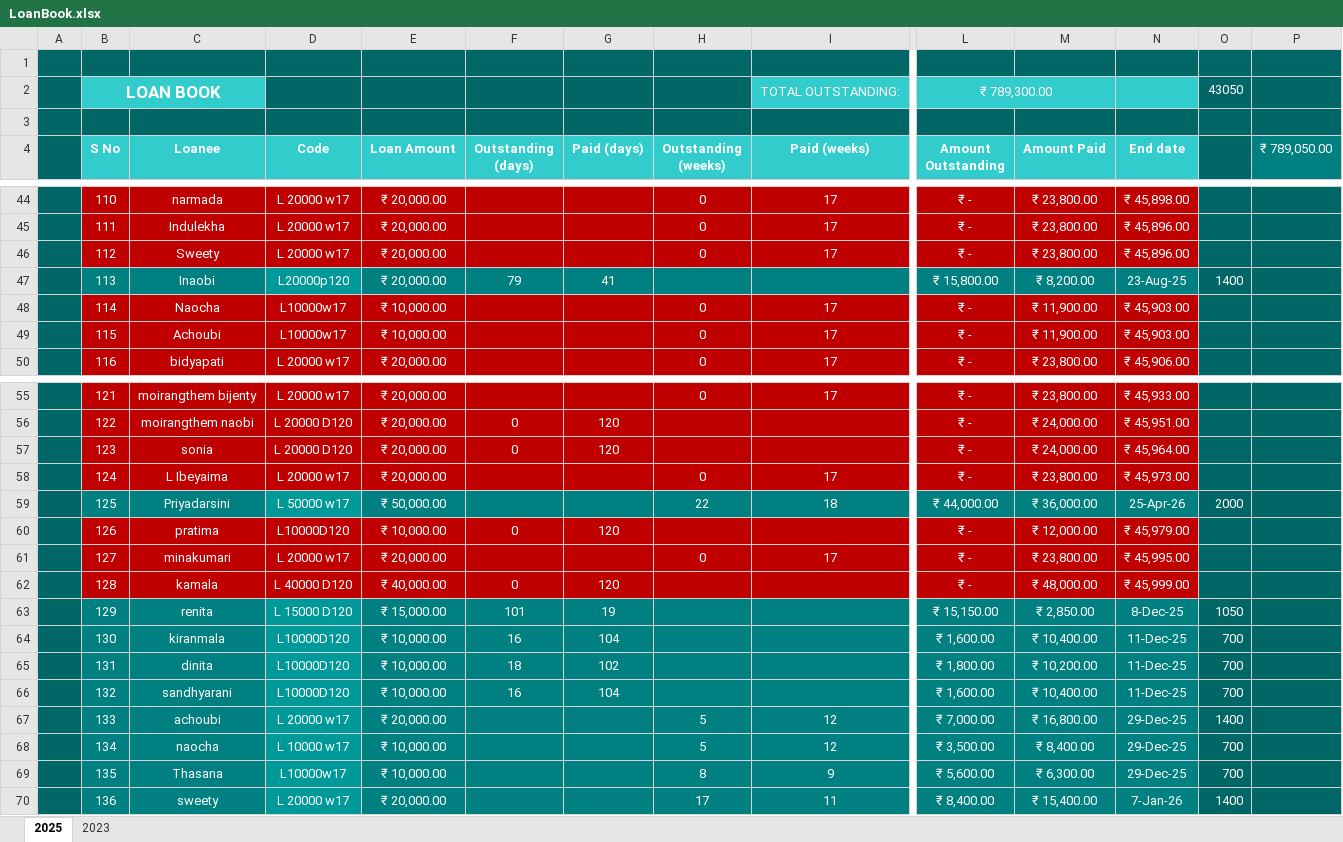
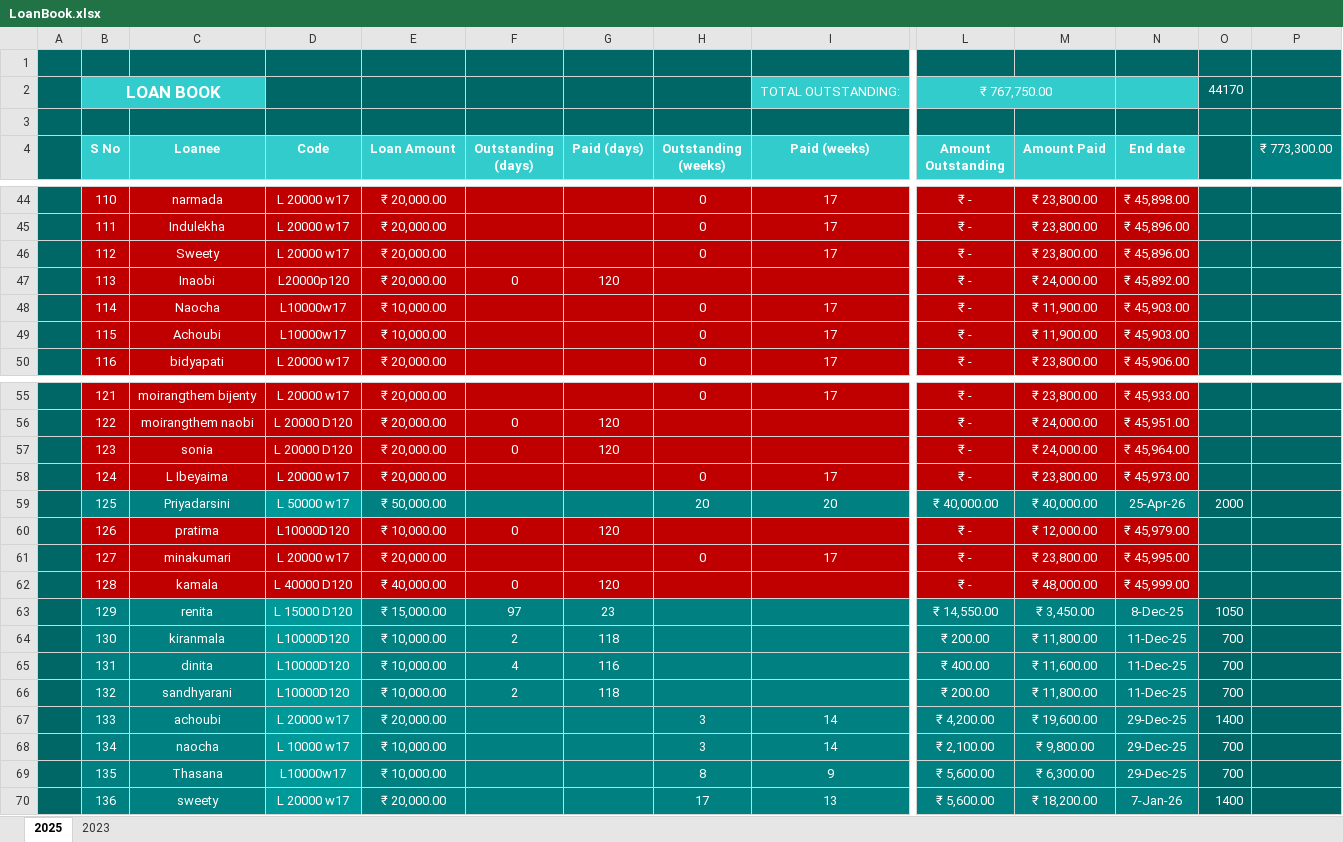
Before and after one commit to aboongm/tungfamFinance, an Excel workbook: LoanOfficer-A/LoanBook.xlsx, sheet 2025, drawn as a sheet; only a part is shown, gaps mark what is left out; values as stored, in another font and other column widths than the file's, no borders; the diff covers the shown part only; the diff names each change by its address in the sheet, - before the commit and + after, or states it on an @@ line.

```diff
--- a/LoanOfficer-A/LoanBook.xlsx (sheet 2025)
+++ b/LoanOfficer-A/LoanBook.xlsx (sheet 2025)
-L2 (Amount Outstanding): ₹ 789,300.00
+L2 (Amount Outstanding): ₹ 767,750.00
-O2: 43050
+O2: 44170
-P4: ₹ 789,050.00
+P4: ₹ 773,300.00
-B47:C47 fill: #008080
+B47:C47 fill: #C00000
-D47 fill: #009999
+D47 fill: #C00000
-E47:N47 fill: #008080
+E47:N47 fill: #C00000
-F47 (Outstanding (days)): 79
+F47 (Outstanding (days)): 0
-G47 (Paid (days)): 41
+G47 (Paid (days)): 120
-L47 (Amount Outstanding): ₹ 15,800.00
+L47 (Amount Outstanding): ₹ -
-M47 (Amount Paid): ₹ 8,200.00
+M47 (Amount Paid): ₹ 24,000.00
-N47 (End date): 23-Aug-25
+N47 (End date): ₹ 45,892.00
-O47: 1400
+O47: (empty)
-H59 (Outstanding (weeks)): 22
+H59 (Outstanding (weeks)): 20
-I59 (Paid (weeks)): 18
+I59 (Paid (weeks)): 20
-L59 (Amount Outstanding): ₹ 44,000.00
+L59 (Amount Outstanding): ₹ 40,000.00
-M59 (Amount Paid): ₹ 36,000.00
+M59 (Amount Paid): ₹ 40,000.00
-F63 (Outstanding (days)): 101
+F63 (Outstanding (days)): 97
-G63 (Paid (days)): 19
+G63 (Paid (days)): 23
-L63 (Amount Outstanding): ₹ 15,150.00
+L63 (Amount Outstanding): ₹ 14,550.00
-M63 (Amount Paid): ₹ 2,850.00
+M63 (Amount Paid): ₹ 3,450.00
-F64 (Outstanding (days)): 16
+F64 (Outstanding (days)): 2
-G64 (Paid (days)): 104
+G64 (Paid (days)): 118
-L64 (Amount Outstanding): ₹ 1,600.00
+L64 (Amount Outstanding): ₹ 200.00
-M64 (Amount Paid): ₹ 10,400.00
+M64 (Amount Paid): ₹ 11,800.00
-F65 (Outstanding (days)): 18
+F65 (Outstanding (days)): 4
-G65 (Paid (days)): 102
+G65 (Paid (days)): 116
-L65 (Amount Outstanding): ₹ 1,800.00
+L65 (Amount Outstanding): ₹ 400.00
-M65 (Amount Paid): ₹ 10,200.00
+M65 (Amount Paid): ₹ 11,600.00
-F66 (Outstanding (days)): 16
+F66 (Outstanding (days)): 2
-G66 (Paid (days)): 104
+G66 (Paid (days)): 118
-L66 (Amount Outstanding): ₹ 1,600.00
+L66 (Amount Outstanding): ₹ 200.00
-M66 (Amount Paid): ₹ 10,400.00
+M66 (Amount Paid): ₹ 11,800.00
-H67:H68 (Outstanding (weeks)): 5
+H67:H68 (Outstanding (weeks)): 3
-I67:I68 (Paid (weeks)): 12
+I67:I68 (Paid (weeks)): 14
-L67 (Amount Outstanding): ₹ 7,000.00
+L67 (Amount Outstanding): ₹ 4,200.00
-M67 (Amount Paid): ₹ 16,800.00
+M67 (Amount Paid): ₹ 19,600.00
-L68 (Amount Outstanding): ₹ 3,500.00
+L68 (Amount Outstanding): ₹ 2,100.00
-M68 (Amount Paid): ₹ 8,400.00
+M68 (Amount Paid): ₹ 9,800.00
-I70 (Paid (weeks)): 11
+I70 (Paid (weeks)): 13
-L70 (Amount Outstanding): ₹ 8,400.00
+L70 (Amount Outstanding): ₹ 5,600.00
-M70 (Amount Paid): ₹ 15,400.00
+M70 (Amount Paid): ₹ 18,200.00
```
Also changed, not shown: 2 added rows, 61 edited cells and cell formats elsewhere in this sheet, formulas that keep their value, LoanOfficer-A/2023/147 sheenarani.xlsx, LoanOfficer-A/2023/149 minakumari.xlsx, 26 other files.
